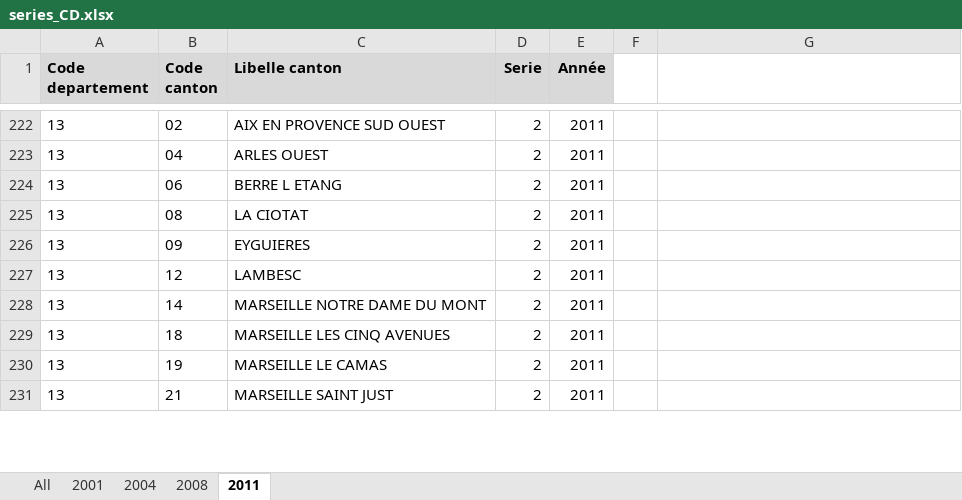
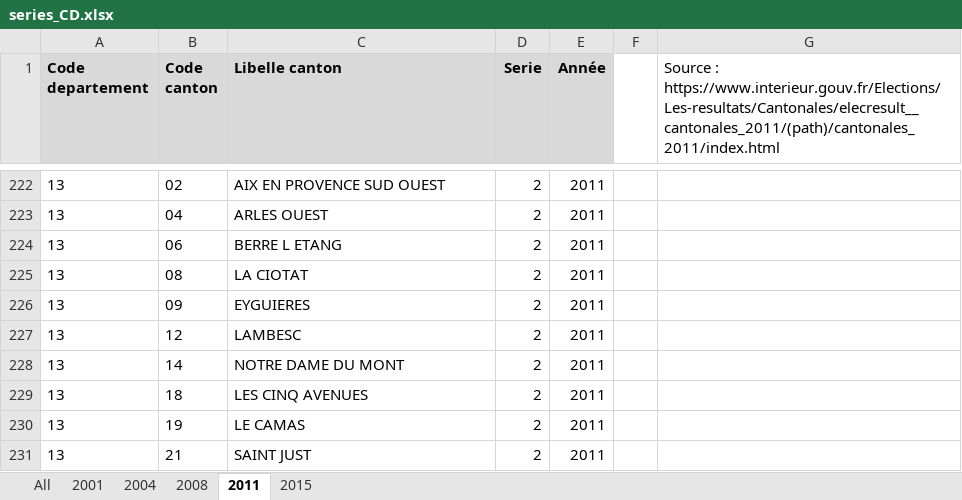
Before and after one commit to BrefAvignon/BrefInit, an Excel workbook: in/verifications/series_CD.xlsx, sheet 2011, drawn as a sheet; only a part is shown, gaps mark what is left out; values as stored, in another font and other column widths than the file's, no borders; the diff covers the shown part only; the diff names each change by its address in the sheet, - before the commit and + after, or states it on an @@ line.

```diff
--- a/in/verifications/series_CD.xlsx (sheet 2011)
+++ b/in/verifications/series_CD.xlsx (sheet 2011)
+sheet tab: 2015
-G1: (empty)
+G1: Source : https://www.interieur.gouv.fr/Elections/Les-resultats/Cantonales/elecresult__cantonales_2011/(path)/cantonales_2011/index.html
-C228 (Libelle canton): MARSEILLE NOTRE DAME DU MONT
+C228 (Libelle canton): NOTRE DAME DU MONT
-C229 (Libelle canton): MARSEILLE LES CINQ AVENUES
+C229 (Libelle canton): LES CINQ AVENUES
-C230 (Libelle canton): MARSEILLE LE CAMAS
+C230 (Libelle canton): LE CAMAS
-C231 (Libelle canton): MARSEILLE SAINT JUST
+C231 (Libelle canton): SAINT JUST
```
Also changed, not shown: 30 edited cells elsewhere in this sheet, sheet All, sheet 2004, sheet 2008, sheet 2001, 5 other files.
